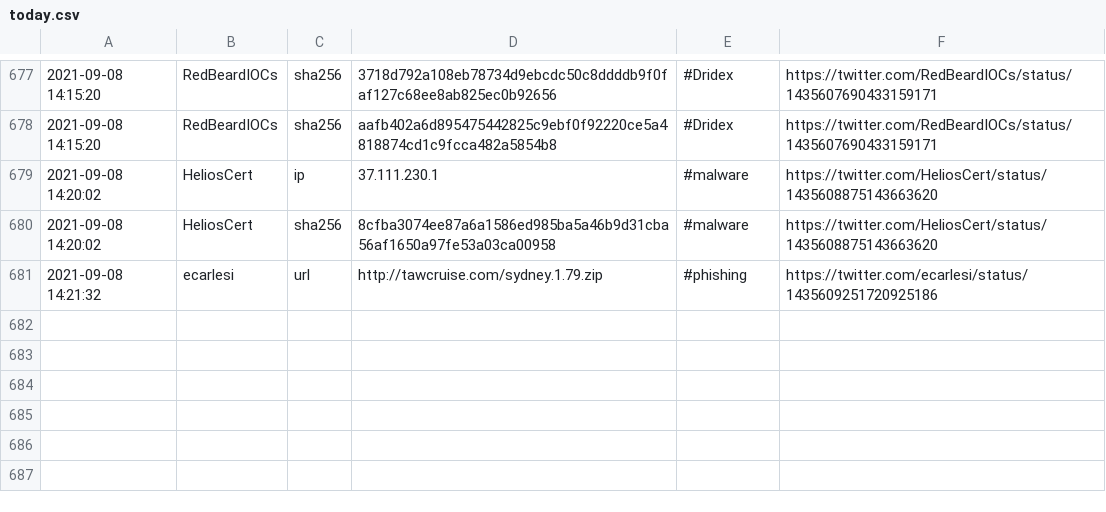
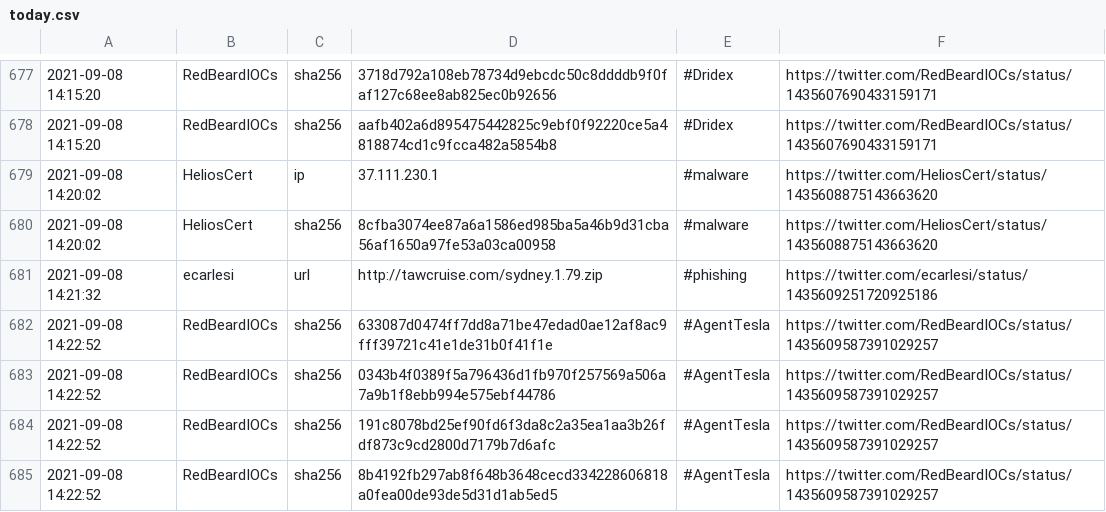
Before and after one commit to 0xT11/TweetFeed, a CSV file: today.csv, drawn as a sheet; only a part is shown, gaps mark what is left out.

```diff
--- a/today.csv
+++ b/today.csv
@@ -681 +681,5 @@
 2021-09-08 14:21:32,ecarlesi,url,http://tawcruise.com/sydney.1.79.zip,#phishing,https://twitter.com/ecarlesi/status/1435609251720925186
+2021-09-08 14:22:52,RedBeardIOCs,sha256,633087d0474ff7dd8a71be47edad0ae12af8ac9fff39721c41e1de31b0f41f1e,#AgentTesla,https://twitter.com/RedBeardIOCs/status/1435609587391029257
+2021-09-08 14:22:52,RedBeardIOCs,sha256,0343b4f0389f5a796436d1fb970f257569a506a7a9b1f8ebb994e575ebf44786,#AgentTesla,https://twitter.com/RedBeardIOCs/status/1435609587391029257
+2021-09-08 14:22:52,RedBeardIOCs,sha256,191c8078bd25ef90fd6f3da8c2a35ea1aa3b26fdf873c9cd2800d7179b7d6afc,#AgentTesla,https://twitter.com/RedBeardIOCs/status/1435609587391029257
+2021-09-08 14:22:52,RedBeardIOCs,sha256,8b4192fb297ab8f648b3648cecd334228606818a0fea00de93de5d31d1ab5ed5,#AgentTesla,https://twitter.com/RedBeardIOCs/status/1435609587391029257
```
Also changed, not shown: Sep_2021/20210908.csv, week.csv, 3 other files.
